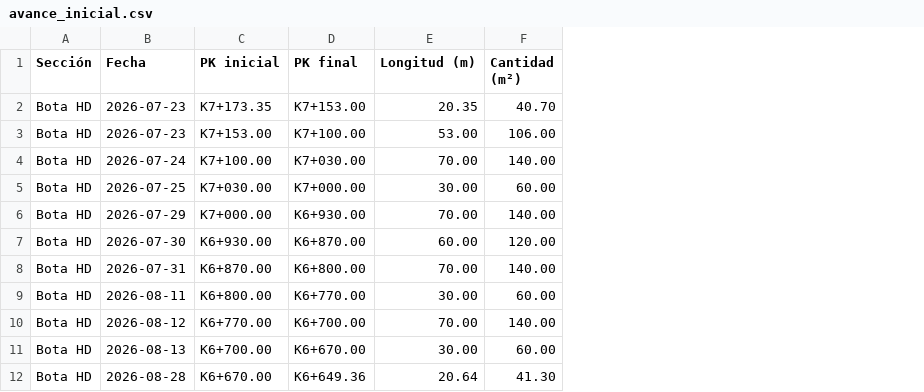
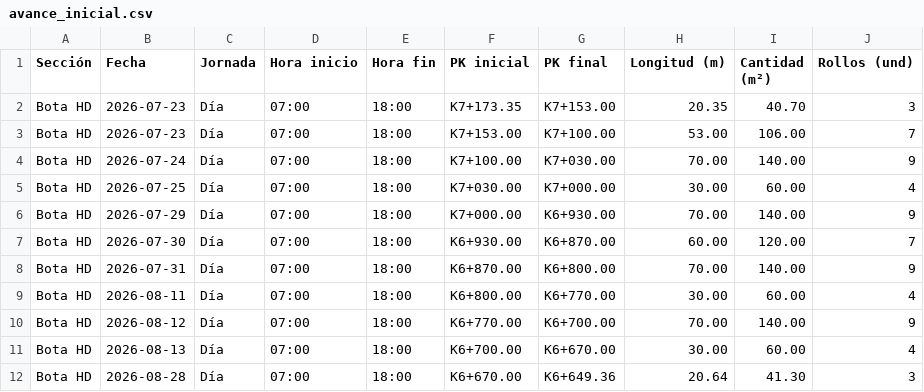
Before and after one commit to JuanDeLeon24/Control_instalacion_Geomembrana, a CSV file: app/src/main/assets/avance_inicial.csv, drawn as a sheet; only a part is shown; the diff names each change by its address in the sheet, - before the commit and + after, or states it on an @@ line.

```diff
--- a/app/src/main/assets/avance_inicial.csv
+++ b/app/src/main/assets/avance_inicial.csv
+column C (Jornada), rows 2-12: all Día
+column D (Hora inicio), rows 2-12: all 07:00
+column E (Hora fin), rows 2-12: all 18:00
+column J (Rollos (und)), rows 2-12: 3 | 7 | 9 | 4 | 9 | 7 | 9 | 4 | 9 | 4 | 3
```
Also changed, not shown: 14 other files.
